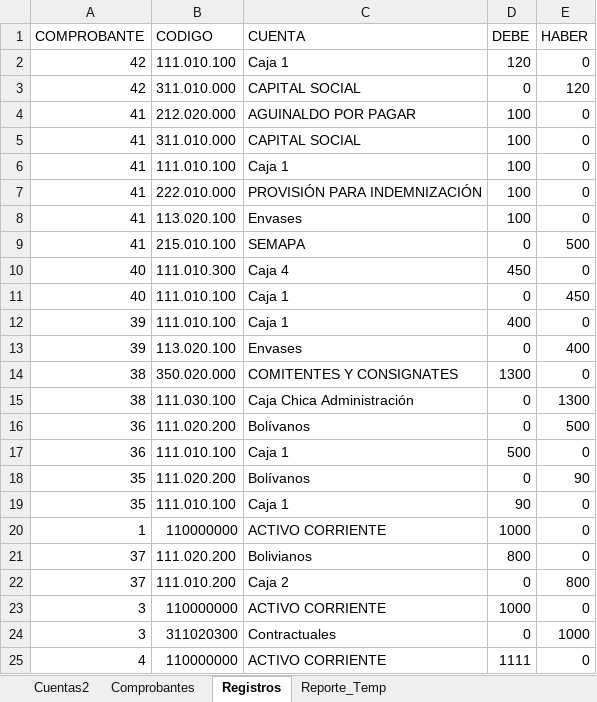
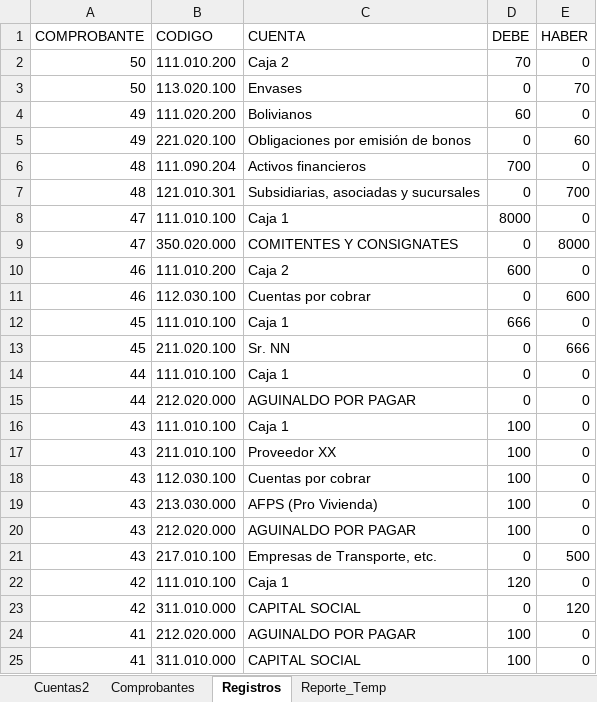
Before and after one commit to toky666/excel-con-macros, an Excel workbook: Konta2.xlsm, sheet Registros, drawn as a sheet; only a part is shown; the shorter side is filled out with more unchanged rows; values as stored, in another font and other column widths than the file's, no borders; table styles not drawn; the diff names each change by its address in the sheet, - before the commit and + after, or states it on an @@ line.

Commit message:
Add files via upload

```diff
--- a/Konta2.xlsm (sheet Registros)
+++ b/Konta2.xlsm (sheet Registros)
+row 2: 50 | 111.010.200 | Caja 2 | 70 | 0
+row 3: 50 | 113.020.100 | Envases | 0 | 70
+row 4: 49 | 111.020.200 | Bolivianos | 60 | 0
+row 5: 49 | 221.020.100 | Obligaciones por emisión de bonos | 0 | 60
+row 6: 48 | 111.090.204 | Activos financieros | 700 | 0
+row 7: 48 | 121.010.301 | Subsidiarias, asociadas y sucursales | 0 | 700
+row 8: 47 | 111.010.100 | Caja 1 | 8000 | 0
+row 9: 47 | 350.020.000 | COMITENTES Y CONSIGNATES | 0 | 8000
+row 10: 46 | 111.010.200 | Caja 2 | 600 | 0
+row 11: 46 | 112.030.100 | Cuentas por cobrar | 0 | 600
+row 12: 45 | 111.010.100 | Caja 1 | 666 | 0
+row 13: 45 | 211.020.100 | Sr. NN | 0 | 666
+row 14: 44 | 111.010.100 | Caja 1 | 0 | 0
+row 15: 44 | 212.020.000 | AGUINALDO POR PAGAR | 0 | 0
+row 16: 43 | 111.010.100 | Caja 1 | 100 | 0
+row 17: 43 | 211.010.100 | Proveedor XX | 100 | 0
+row 18: 43 | 112.030.100 | Cuentas por cobrar | 100 | 0
+row 19: 43 | 213.030.000 | AFPS (Pro Vivienda) | 100 | 0
+row 20: 43 | 212.020.000 | AGUINALDO POR PAGAR | 100 | 0
+row 21: 43 | 217.010.100 | Empresas de Transporte, etc. | 0 | 500
```
Also changed, not shown: sheet Comprobantes.
